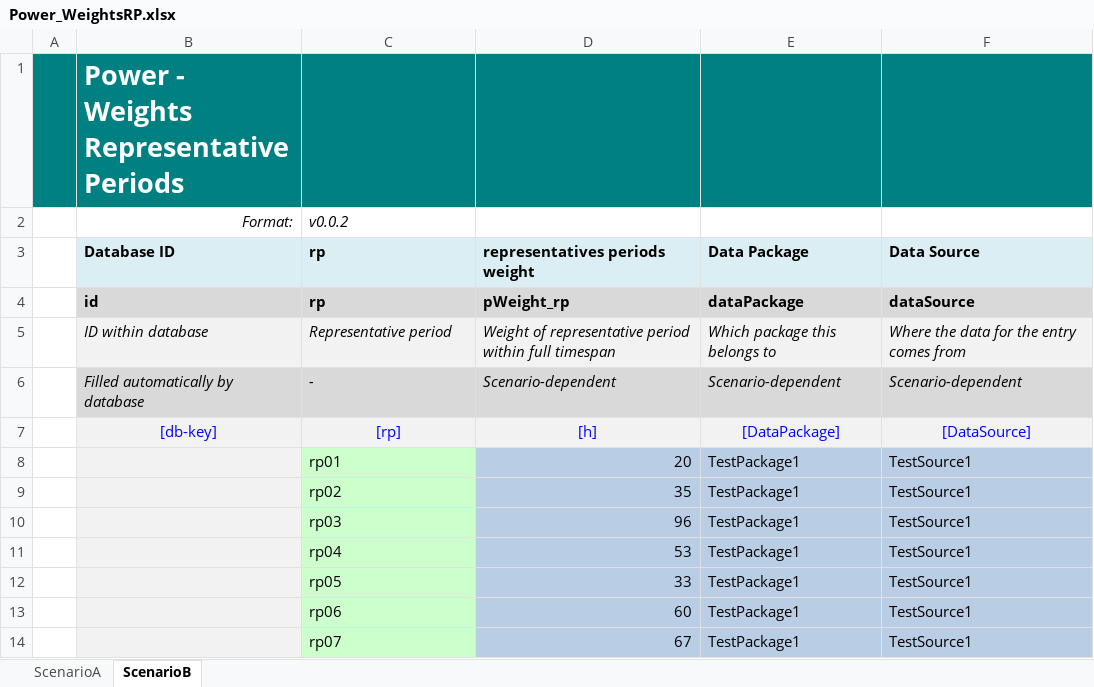
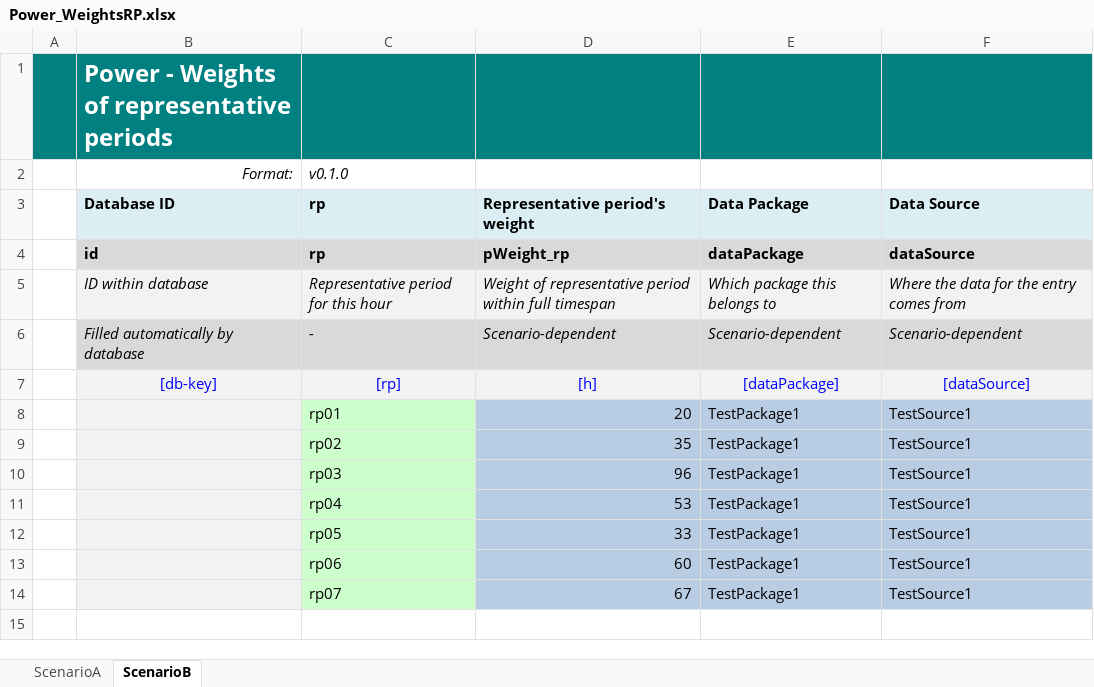
Before and after one commit to IEE-TUGraz/InOutModule, an Excel workbook: examples/Power_WeightsRP.xlsx, sheet ScenarioB, drawn as a sheet; values as stored, in another font and other column widths than the file's, no borders; the diff names each change by its address in the sheet, - before the commit and + after, or states it on an @@ line.

Commit message:
Implement writing of Power_WeightsRP -> v0.1.0
Implement reading multiple scenarios in Power_WeightsRP

```diff
--- a/examples/Power_WeightsRP.xlsx (sheet ScenarioB)
+++ b/examples/Power_WeightsRP.xlsx (sheet ScenarioB)
-B1 (Database ID): Power - Weights Representative Periods
+B1 (Database ID): Power - Weights of representative periods
@@ B1 text size: smaller @@
-C2 (rp): v0.0.2
+C2 (rp): v0.1.0
-D3: representatives periods weight
+D3: Representative period's weight
-C5 (rp): Representative period
+C5 (rp): Representative period for this hour
-E7 (Data Package): [DataPackage]
+E7 (Data Package): [dataPackage]
-F7 (Data Source): [DataSource]
+F7 (Data Source): [dataSource]
```
Also changed, not shown: sheet ScenarioA, 4 other files.
